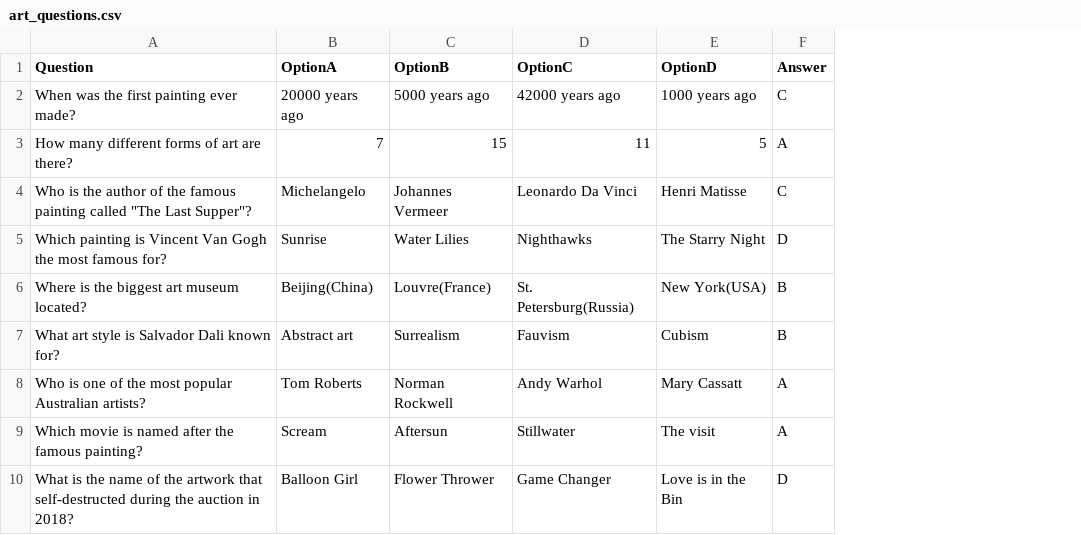
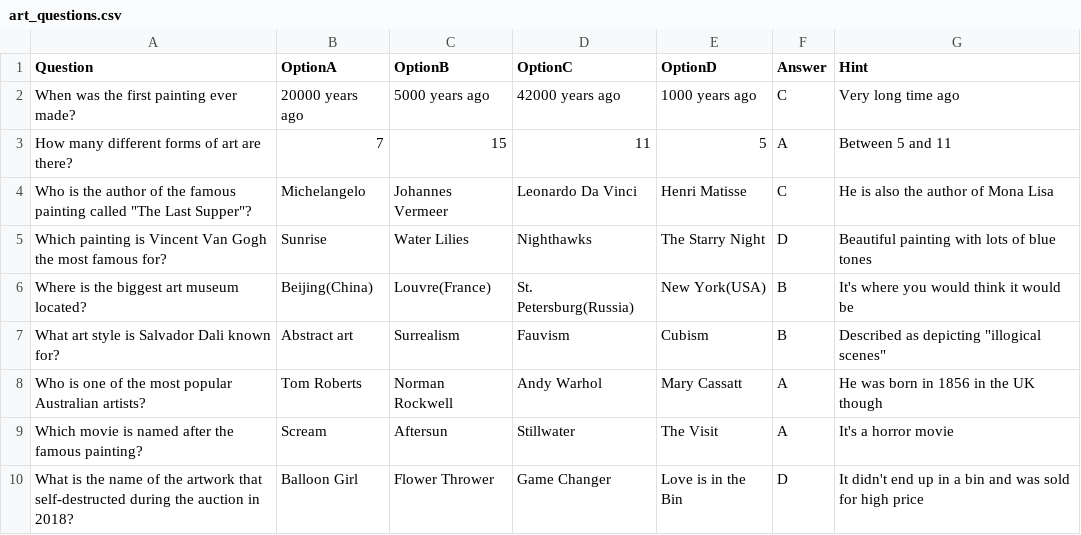
Before and after one commit to Mira-cs/terminal_application, a CSV file: art_questions.csv, drawn as a sheet; the diff names each change by its address in the sheet, - before the commit and + after, or states it on an @@ line.

```diff
--- a/art_questions.csv
+++ b/art_questions.csv
+column G (Hint), rows 2-10: Very long time ago | Between 5 and 11 | He is also the author of Mona Lisa | Beautiful painting with lots of blue tones | It's where you would think it would be | Described as depicting "illogical scenes" | He was born in 1856 in the UK though | It's a horror movie | It didn't end up in a bin and was sold for high price
-E9 (OptionD): The visit
+E9 (OptionD): The Visit
```
Also changed, not shown: literature_questions.csv, movie_questions.csv, 4 other files.
